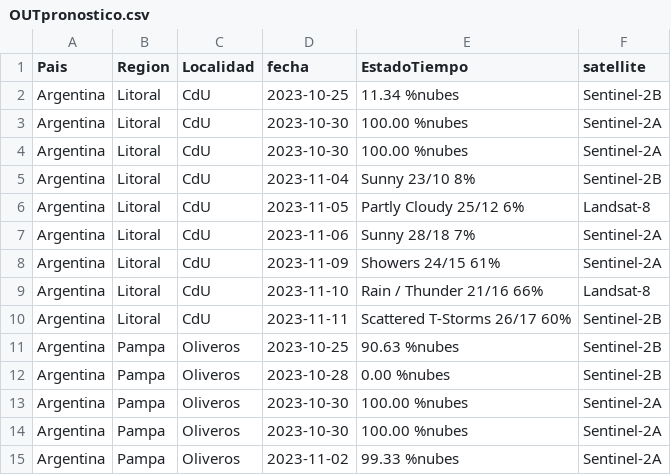
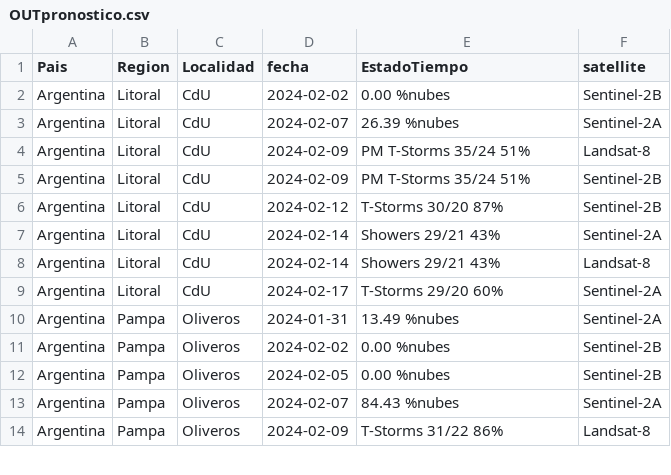
Before and after one commit to martdurante/FontagroMuestreos, a CSV file: tablas/OUTpronostico.csv, drawn as a sheet; only a part is shown; the diff covers the shown part only.

```diff
--- a/tablas/OUTpronostico.csv
+++ b/tablas/OUTpronostico.csv
@@ -1,15 +1,14 @@
 Pais,Region,Localidad,fecha,EstadoTiempo,satellite
-Argentina,Litoral,CdU,2023-10-25,11.34 %nubes,Sentinel-2B
-Argentina,Litoral,CdU,2023-10-30,100.00 %nubes,Sentinel-2A
-Argentina,Litoral,CdU,2023-10-30,100.00 %nubes,Sentinel-2A
-Argentina,Litoral,CdU,2023-11-04,Sunny 23/10 8%,Sentinel-2B
-Argentina,Litoral,CdU,2023-11-05,Partly Cloudy 25/12 6%,Landsat-8
-Argentina,Litoral,CdU,2023-11-06,Sunny 28/18 7%,Sentinel-2A
-Argentina,Litoral,CdU,2023-11-09,Showers 24/15 61%,Sentinel-2A
-Argentina,Litoral,CdU,2023-11-10,Rain / Thunder 21/16 66%,Landsat-8
-Argentina,Litoral,CdU,2023-11-11,Scattered T-Storms 26/17 60%,Sentinel-2B
-Argentina,Pampa,Oliveros,2023-10-25,90.63 %nubes,Sentinel-2B
-Argentina,Pampa,Oliveros,2023-10-28,0.00 %nubes,Sentinel-2B
-Argentina,Pampa,Oliveros,2023-10-30,100.00 %nubes,Sentinel-2A
-Argentina,Pampa,Oliveros,2023-10-30,100.00 %nubes,Sentinel-2A
-Argentina,Pampa,Oliveros,2023-11-02,99.33 %nubes,Sentinel-2A
+Argentina,Litoral,CdU,2024-02-02,0.00 %nubes,Sentinel-2B
+Argentina,Litoral,CdU,2024-02-07,26.39 %nubes,Sentinel-2A
+Argentina,Litoral,CdU,2024-02-09,PM T-Storms 35/24 51%,Landsat-8
+Argentina,Litoral,CdU,2024-02-09,PM T-Storms 35/24 51%,Sentinel-2B
+Argentina,Litoral,CdU,2024-02-12,T-Storms 30/20 87%,Sentinel-2B
+Argentina,Litoral,CdU,2024-02-14,Showers 29/21 43%,Sentinel-2A
+Argentina,Litoral,CdU,2024-02-14,Showers 29/21 43%,Landsat-8
+Argentina,Litoral,CdU,2024-02-17,T-Storms 29/20 60%,Sentinel-2A
+Argentina,Pampa,Oliveros,2024-01-31,13.49 %nubes,Sentinel-2A
+Argentina,Pampa,Oliveros,2024-02-02,0.00 %nubes,Sentinel-2B
+Argentina,Pampa,Oliveros,2024-02-05,0.00 %nubes,Sentinel-2B
+Argentina,Pampa,Oliveros,2024-02-07,84.43 %nubes,Sentinel-2A
+Argentina,Pampa,Oliveros,2024-02-09,T-Storms 31/22 86%,Landsat-8
```
Also changed, not shown: 1 removed row and 12 edited cells elsewhere in this file, tablas/OUTpuntos.csv, tablas/sitios.csv, 2 other files.
